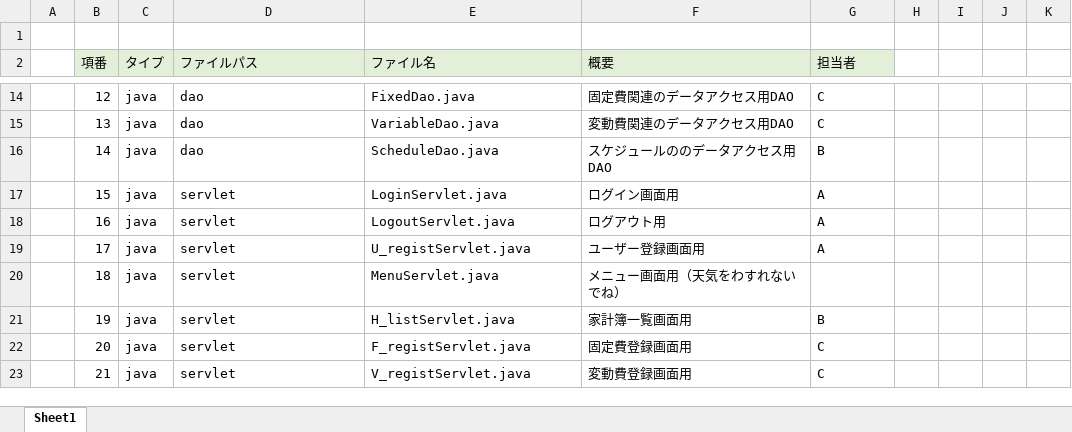
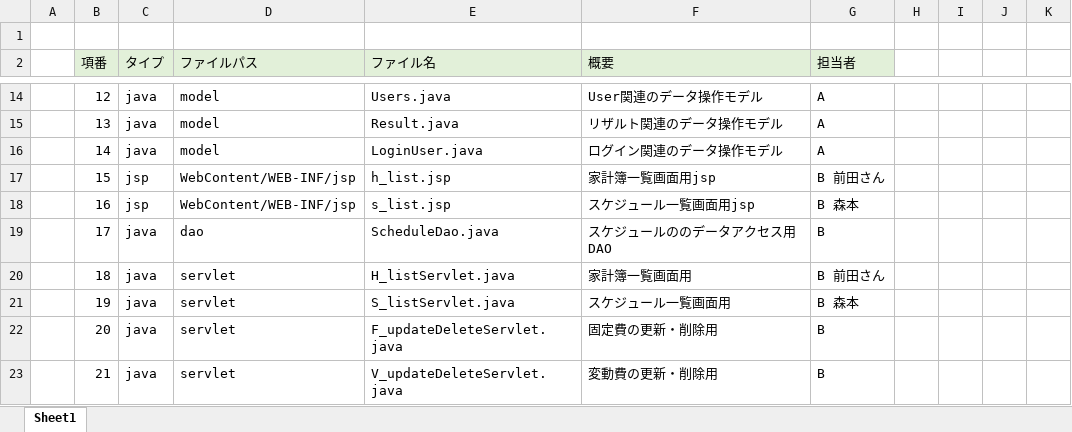
Before and after one commit to dojo2022/E-3, an Excel workbook: doc/05_ファイル構成一覧表_川崎.java.xlsx, sheet Sheet1, drawn as a sheet; only a part is shown, gaps mark what is left out; values as stored, in another font and other column widths than the file's, no borders; the diff covers the shown part only; the diff names each change by its address in the sheet, - before the commit and + after, or states it on an @@ line.

```diff
--- a/doc/05_ファイル構成一覧表_川崎.java.xlsx (sheet Sheet1)
+++ b/doc/05_ファイル構成一覧表_川崎.java.xlsx (sheet Sheet1)
-D14:D16 (ファイルパス): dao
+D14:D16 (ファイルパス): model
-E14 (ファイル名): FixedDao.java
+E14 (ファイル名): Users.java
-F14 (概要): 固定費関連のデータアクセス用DAO
+F14 (概要): User関連のデータ操作モデル
-G14:G15 (担当者): C
+G14:G15 (担当者): A
-E15 (ファイル名): VariableDao.java
+E15 (ファイル名): Result.java
-F15 (概要): 変動費関連のデータアクセス用DAO
+F15 (概要): リザルト関連のデータ操作モデル
-E16 (ファイル名): ScheduleDao.java
+E16 (ファイル名): LoginUser.java
-F16 (概要): スケジュールののデータアクセス用DAO
+F16 (概要): ログイン関連のデータ操作モデル
-G16 (担当者): B
+G16 (担当者): A
-C17:C18 (タイプ): java
+C17:C18 (タイプ): jsp
-D17:D18 (ファイルパス): servlet
+D17:D18 (ファイルパス): WebContent/WEB-INF/jsp
-E17 (ファイル名): LoginServlet.java
+E17 (ファイル名): h_list.jsp
-F17 (概要): ログイン画面用
+F17 (概要): 家計簿一覧画面用jsp
-G17 (担当者): A
+G17 (担当者): B 前田さん
-E18 (ファイル名): LogoutServlet.java
+E18 (ファイル名): s_list.jsp
-F18 (概要): ログアウト用
+F18 (概要): スケジュール一覧画面用jsp
-G18 (担当者): A
+G18 (担当者): B 森本
-D19 (ファイルパス): servlet
+D19 (ファイルパス): dao
-E19 (ファイル名): U_registServlet.java
+E19 (ファイル名): ScheduleDao.java
-F19 (概要): ユーザー登録画面用
+F19 (概要): スケジュールののデータアクセス用DAO
-G19 (担当者): A
+G19 (担当者): B
-E20 (ファイル名): MenuServlet.java
+E20 (ファイル名): H_listServlet.java
-F20 (概要): メニュー画面用（天気をわすれないでね）
+F20 (概要): 家計簿一覧画面用
-G20 (担当者): (empty)
+G20 (担当者): B 前田さん
-E21 (ファイル名): H_listServlet.java
+E21 (ファイル名): S_listServlet.java
-F21 (概要): 家計簿一覧画面用
+F21 (概要): スケジュール一覧画面用
-G21 (担当者): B
+G21 (担当者): B 森本
-E22 (ファイル名): F_registServlet.java
+E22 (ファイル名): F_updateDeleteServlet.java
-F22 (概要): 固定費登録画面用
+F22 (概要): 固定費の更新・削除用
-G22:G23 (担当者): C
+G22:G23 (担当者): B
-E23 (ファイル名): V_registServlet.java
+E23 (ファイル名): V_updateDeleteServlet.java
-F23 (概要): 変動費登録画面用
+F23 (概要): 変動費の更新・削除用
```
Also changed, not shown: 98 edited cells elsewhere in this sheet.
